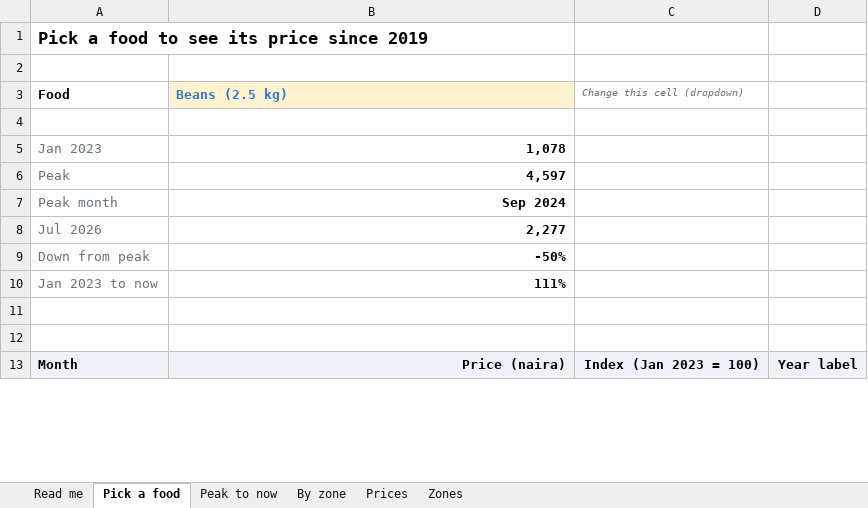
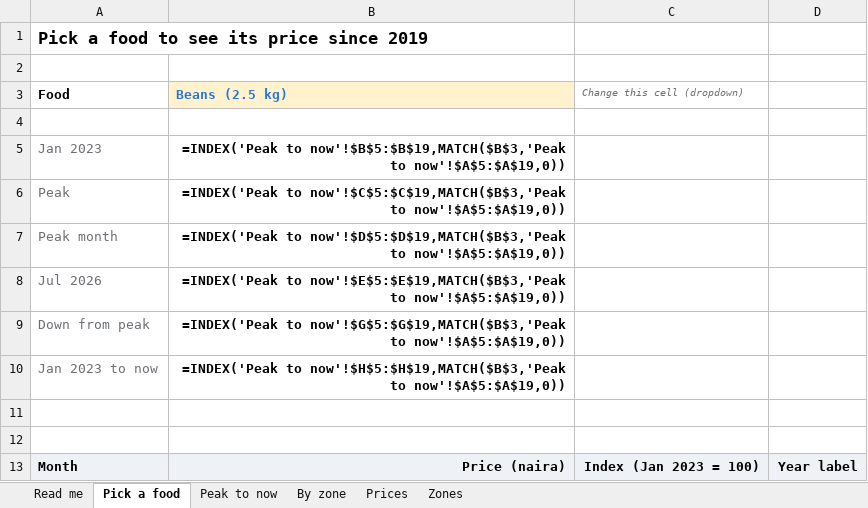
Before and after one commit to midexol/data-analyst-portfolio, an Excel workbook: 01-nigeria-food-prices/excel/naira_on_the_plate.xlsx, sheet Pick a food, drawn as a sheet; only a part is shown; values as stored, in another font and other column widths than the file's, no borders; formulas without a stored value are shown as written; charts and pictures not drawn; the diff covers the shown part only; the diff names each change by its address in the sheet, - before the commit and + after, or states it on an @@ line.

```diff
--- a/01-nigeria-food-prices/excel/naira_on_the_plate.xlsx (sheet Pick a food)
+++ b/01-nigeria-food-prices/excel/naira_on_the_plate.xlsx (sheet Pick a food)
-B5 (Beans (2.5 kg)): 1,078
+B5 (Beans (2.5 kg)): =INDEX('Peak to now'!$B$5:$B$19,MATCH($B$3,'Peak to now'!$A$5:$A$19,0))
-B6 (Beans (2.5 kg)): 4,597
+B6 (Beans (2.5 kg)): =INDEX('Peak to now'!$C$5:$C$19,MATCH($B$3,'Peak to now'!$A$5:$A$19,0))
-B7 (Beans (2.5 kg)): Sep 2024
+B7 (Beans (2.5 kg)): =INDEX('Peak to now'!$D$5:$D$19,MATCH($B$3,'Peak to now'!$A$5:$A$19,0))
-B8 (Beans (2.5 kg)): 2,277
+B8 (Beans (2.5 kg)): =INDEX('Peak to now'!$E$5:$E$19,MATCH($B$3,'Peak to now'!$A$5:$A$19,0))
-B9 (Beans (2.5 kg)): -50%
+B9 (Beans (2.5 kg)): =INDEX('Peak to now'!$G$5:$G$19,MATCH($B$3,'Peak to now'!$A$5:$A$19,0))
-B10 (Beans (2.5 kg)): 111%
+B10 (Beans (2.5 kg)): =INDEX('Peak to now'!$H$5:$H$19,MATCH($B$3,'Peak to now'!$A$5:$A$19,0))
```
Also changed, not shown: other rows of this sheet, sheet Zones, sheet Peak to now, sheet By zone, sheet Read me, charts or pictures, 4 other files.
